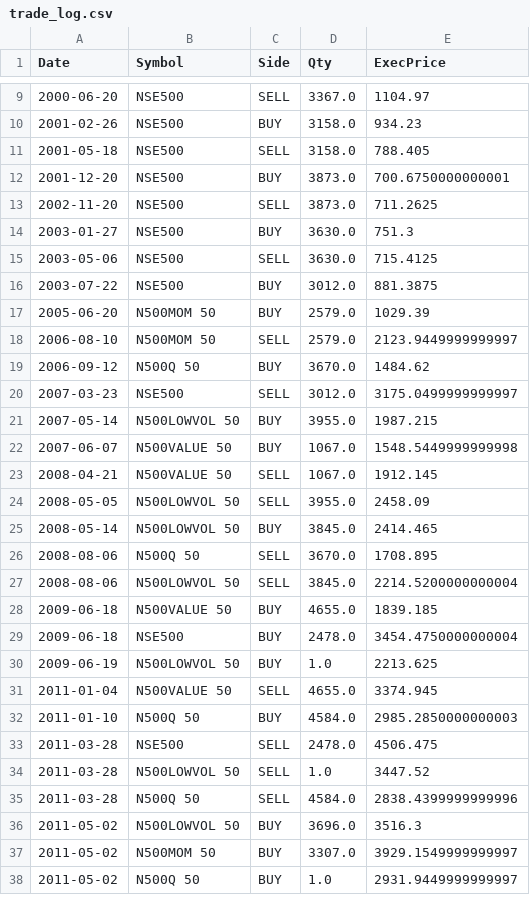
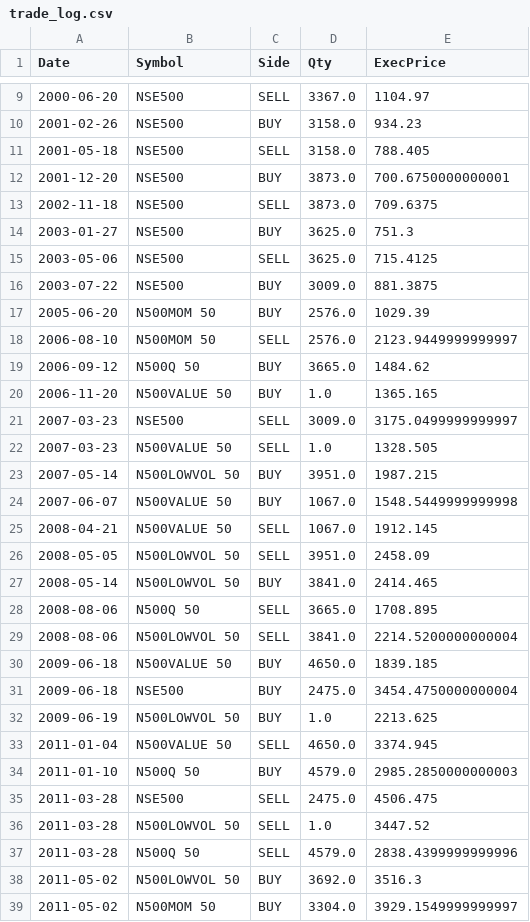
Before and after one commit to Salvatore1021/Deepak, a CSV file: trade_log.csv, drawn as a sheet; only a part is shown, gaps mark what is left out; the diff covers the shown part only.

```diff
--- a/trade_log.csv
+++ b/trade_log.csv
@@ -12,27 +12,28 @@ Date,Symbol,Side,Qty,ExecPrice
 2001-12-20,NSE500,BUY,3873.0,700.6750000000001
-2002-11-20,NSE500,SELL,3873.0,711.2625
-2003-01-27,NSE500,BUY,3630.0,751.3
-2003-05-06,NSE500,SELL,3630.0,715.4125
-2003-07-22,NSE500,BUY,3012.0,881.3875
-2005-06-20,N500MOM 50,BUY,2579.0,1029.39
-2006-08-10,N500MOM 50,SELL,2579.0,2123.9449999999997
-2006-09-12,N500Q 50,BUY,3670.0,1484.62
-2007-03-23,NSE500,SELL,3012.0,3175.0499999999997
-2007-05-14,N500LOWVOL 50,BUY,3955.0,1987.215
+2002-11-18,NSE500,SELL,3873.0,709.6375
+2003-01-27,NSE500,BUY,3625.0,751.3
+2003-05-06,NSE500,SELL,3625.0,715.4125
+2003-07-22,NSE500,BUY,3009.0,881.3875
+2005-06-20,N500MOM 50,BUY,2576.0,1029.39
+2006-08-10,N500MOM 50,SELL,2576.0,2123.9449999999997
+2006-09-12,N500Q 50,BUY,3665.0,1484.62
+2006-11-20,N500VALUE 50,BUY,1.0,1365.165
+2007-03-23,NSE500,SELL,3009.0,3175.0499999999997
+2007-03-23,N500VALUE 50,SELL,1.0,1328.505
+2007-05-14,N500LOWVOL 50,BUY,3951.0,1987.215
 2007-06-07,N500VALUE 50,BUY,1067.0,1548.5449999999998
 2008-04-21,N500VALUE 50,SELL,1067.0,1912.145
-2008-05-05,N500LOWVOL 50,SELL,3955.0,2458.09
-2008-05-14,N500LOWVOL 50,BUY,3845.0,2414.465
-2008-08-06,N500Q 50,SELL,3670.0,1708.895
-2008-08-06,N500LOWVOL 50,SELL,3845.0,2214.5200000000004
-2009-06-18,N500VALUE 50,BUY,4655.0,1839.185
-2009-06-18,NSE500,BUY,2478.0,3454.4750000000004
+2008-05-05,N500LOWVOL 50,SELL,3951.0,2458.09
+2008-05-14,N500LOWVOL 50,BUY,3841.0,2414.465
+2008-08-06,N500Q 50,SELL,3665.0,1708.895
+2008-08-06,N500LOWVOL 50,SELL,3841.0,2214.5200000000004
+2009-06-18,N500VALUE 50,BUY,4650.0,1839.185
+2009-06-18,NSE500,BUY,2475.0,3454.4750000000004
 2009-06-19,N500LOWVOL 50,BUY,1.0,2213.625
-2011-01-04,N500VALUE 50,SELL,4655.0,3374.945
-2011-01-10,N500Q 50,BUY,4584.0,2985.2850000000003
-2011-03-28,NSE500,SELL,2478.0,4506.475
+2011-01-04,N500VALUE 50,SELL,4650.0,3374.945
+2011-01-10,N500Q 50,BUY,4579.0,2985.2850000000003
+2011-03-28,NSE500,SELL,2475.0,4506.475
 2011-03-28,N500LOWVOL 50,SELL,1.0,3447.52
-2011-03-28,N500Q 50,SELL,4584.0,2838.4399999999996
-2011-05-02,N500LOWVOL 50,BUY,3696.0,3516.3
-2011-05-02,N500MOM 50,BUY,3307.0,3929.1549999999997
-2011-05-02,N500Q 50,BUY,1.0,2931.9449999999997
+2011-03-28,N500Q 50,SELL,4579.0,2838.4399999999996
+2011-05-02,N500LOWVOL 50,BUY,3692.0,3516.3
+2011-05-02,N500MOM 50,BUY,3304.0,3929.1549999999997
```
Also changed, not shown: 16 added rows, 9 removed rows and 23 edited cells elsewhere in this file, drawdown_curve.csv, equity_curve.csv, 4 other files.
